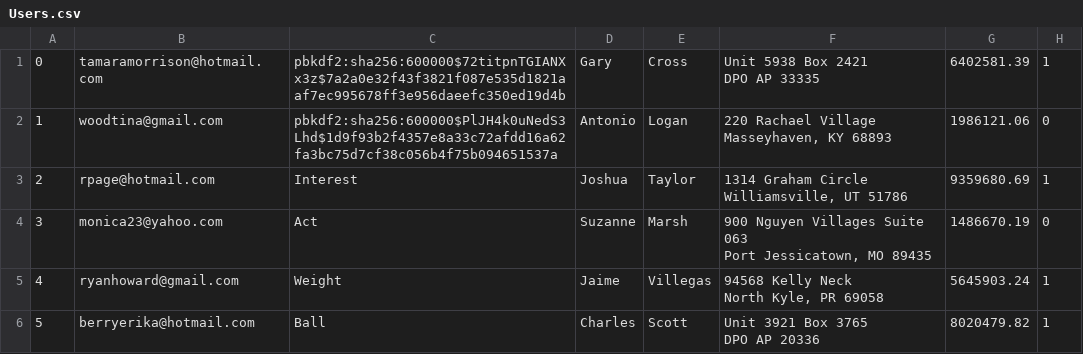
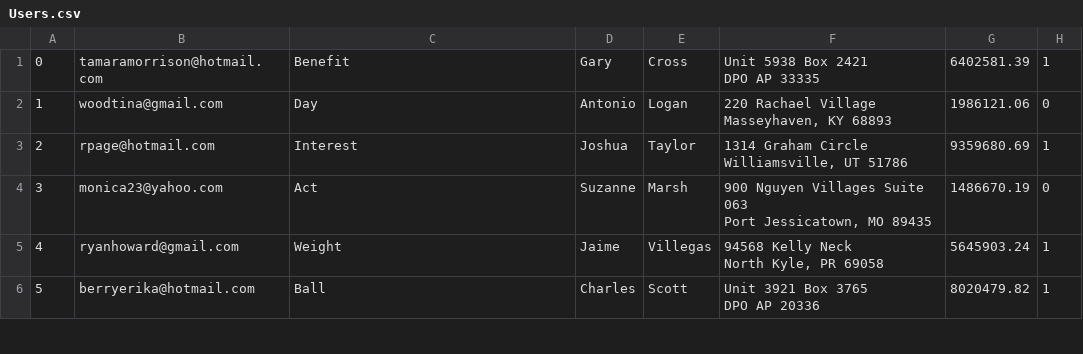
Before and after one commit to emilyheraty/cs-316, a CSV file: db/generated/Users.csv, drawn as a sheet; only a part is shown.

```diff
--- a/db/generated/Users.csv
+++ b/db/generated/Users.csv
@@ -1,5 +1,5 @@
-"0","tamaramorrison@hotmail.com","pbkdf2:sha256:600000$72titpnTGIANXx3z$7a2a0e32f43f3821f087e535d1821aaf7ec995678ff3e956daeefc350ed19d4b","Gary","Cross","Unit 5938 Box 2421
-DPO AP 33335","6402581.39","1"
-"1","woodtina@gmail.com","pbkdf2:sha256:600000$PlJH4k0uNedS3Lhd$1d9f93b2f4357e8a33c72afdd16a62fa3bc75d7cf38c056b4f75b094651537a","Antonio","Logan","220 Rachael Village
-Masseyhaven, KY 68893","1986121.06","0"
+"0","tamaramorrison@hotmail.com","Benefit","Gary","Cross","Unit 5938 Box 2421
+DPO AP 33335","6402581.39","1"
+"1","woodtina@gmail.com","Day","Antonio","Logan","220 Rachael Village
+Masseyhaven, KY 68893","1986121.06","0"
 "2","rpage@hotmail.com","Interest","Joshua","Taylor","1314 Graham Circle
```
Also changed, not shown: db/data/Feedback.csv, db/generated/Purchases.csv, 7 other files.
